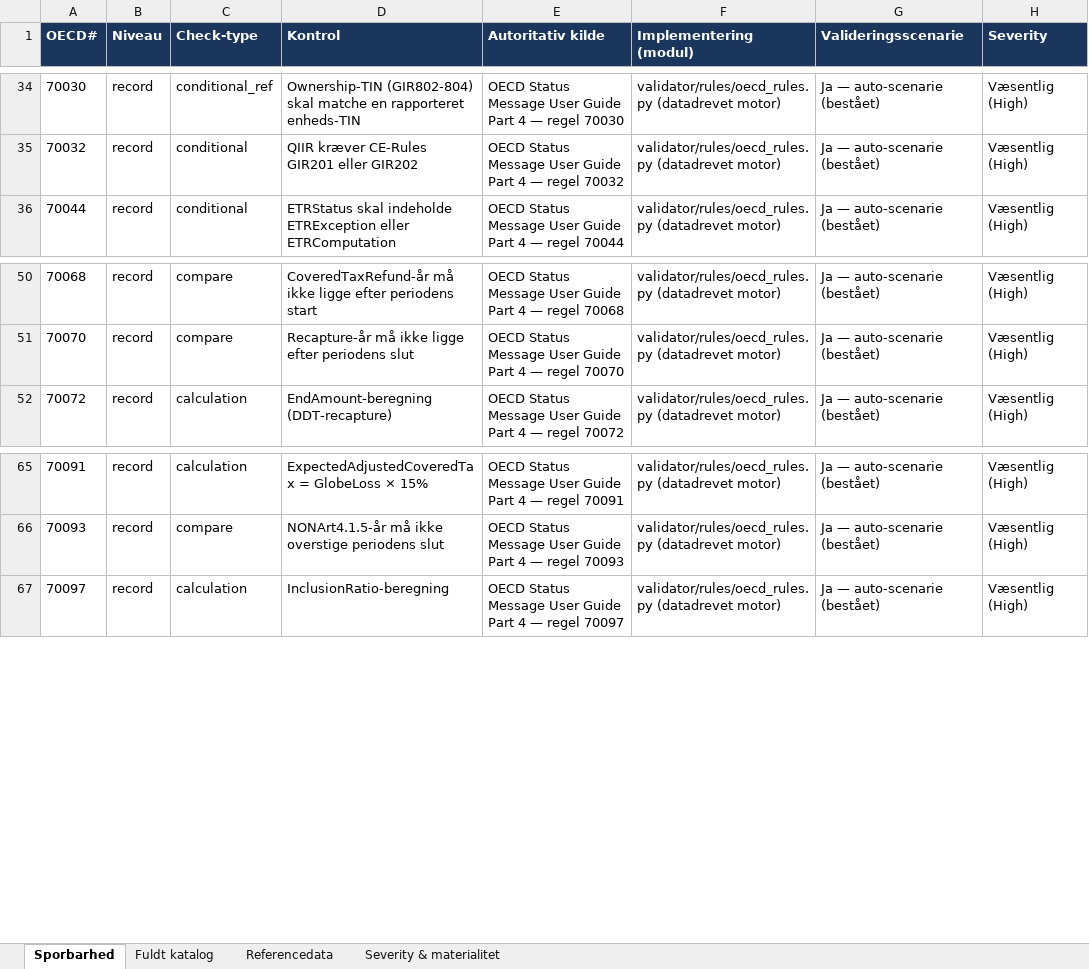
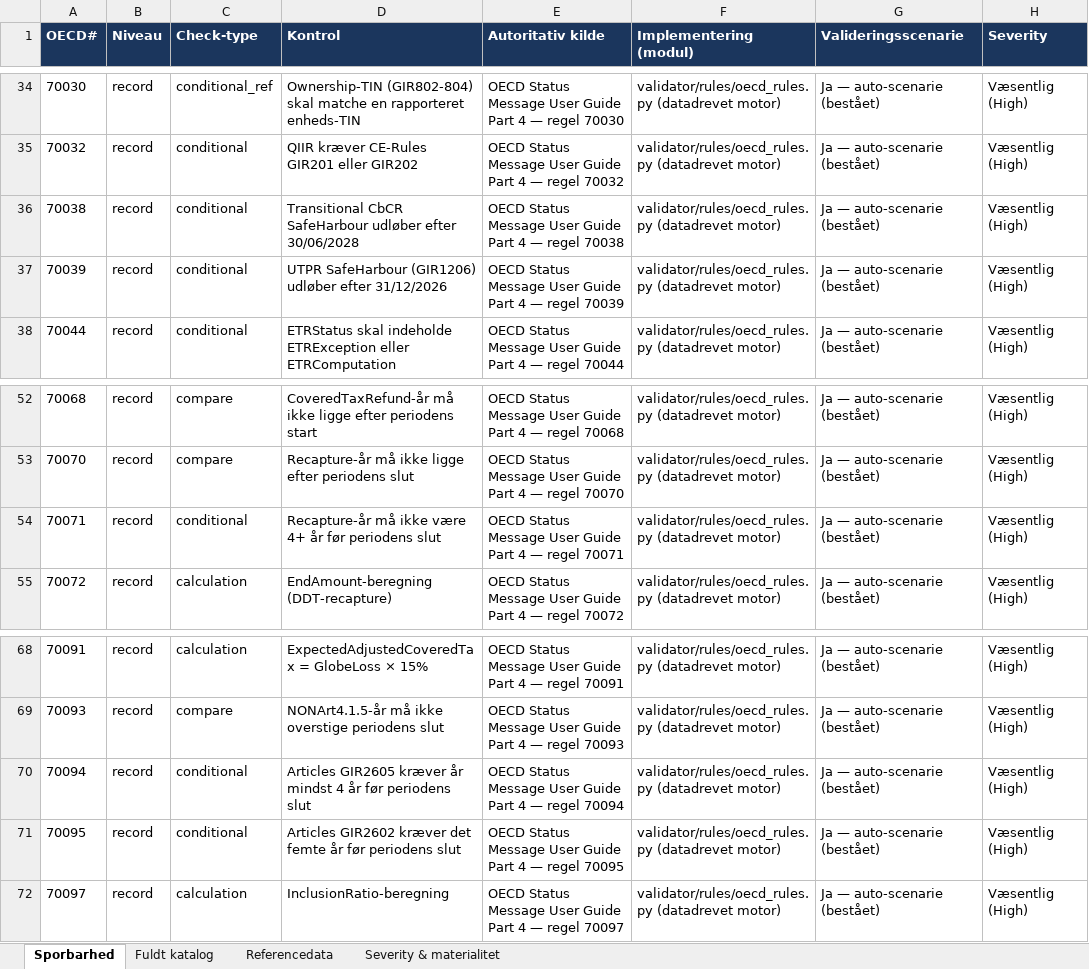
Before and after one commit to Bal1979/Pillar2-Validator, an Excel workbook: docs/Pillar2-Validator_Regel-sporbarhedsmatrix.xlsx, sheet Sporbarhed, drawn as a sheet; only a part is shown, gaps mark what is left out; values as stored, in another font and other column widths than the file's, no borders; the diff names each change by its address in the sheet, - before the commit and + after, or states it on an @@ line.

Commit message:
Regelkatalog 0.16.0: dato-aware conditional (ref/offset) + 5 regler (87/163) + pakke regenereret

```diff
--- a/docs/Pillar2-Validator_Regel-sporbarhedsmatrix.xlsx (sheet Sporbarhed)
+++ b/docs/Pillar2-Validator_Regel-sporbarhedsmatrix.xlsx (sheet Sporbarhed)
+row 36: 70038 | record | conditional | Transitional CbCR SafeHarbour udløber efter 30/06/2028 | OECD Status Message User Guide Part 4 — regel 70038 | validator/rules/oecd_rules.py (datadrevet motor) | Ja — auto-scenarie (bestået) | Væsentlig (High)
+row 37: 70039 | record | conditional | UTPR SafeHarbour (GIR1206) udløber efter 31/12/2026 | OECD Status Message User Guide Part 4 — regel 70039 | validator/rules/oecd_rules.py (datadrevet motor) | Ja — auto-scenarie (bestået) | Væsentlig (High)
+row 54: 70071 | record | conditional | Recapture-år må ikke være 4+ år før periodens slut | OECD Status Message User Guide Part 4 — regel 70071 | validator/rules/oecd_rules.py (datadrevet motor) | Ja — auto-scenarie (bestået) | Væsentlig (High)
+row 70: 70094 | record | conditional | Articles GIR2605 kræver år mindst 4 år før periodens slut | OECD Status Message User Guide Part 4 — regel 70094 | validator/rules/oecd_rules.py (datadrevet motor) | Ja — auto-scenarie (bestået) | Væsentlig (High)
+row 71: 70095 | record | conditional | Articles GIR2602 kræver det femte år før periodens slut | OECD Status Message User Guide Part 4 — regel 70095 | validator/rules/oecd_rules.py (datadrevet motor) | Ja — auto-scenarie (bestået) | Væsentlig (High)
```
Also changed, not shown: sheet Fuldt katalog, 17 other files.
